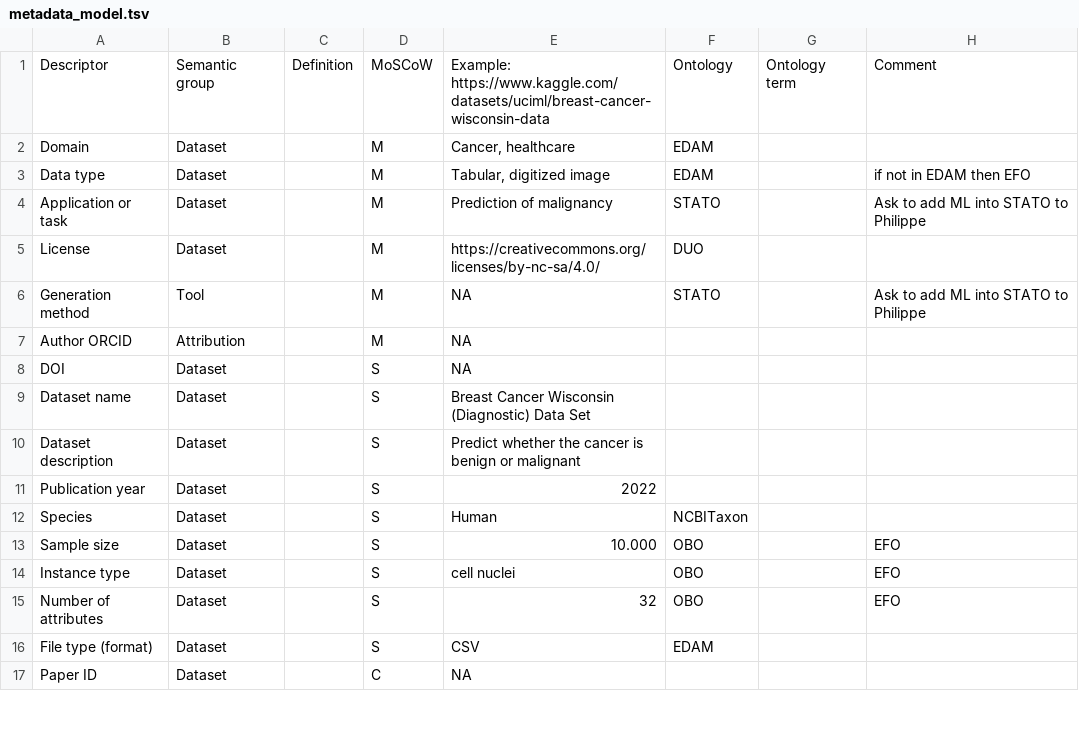
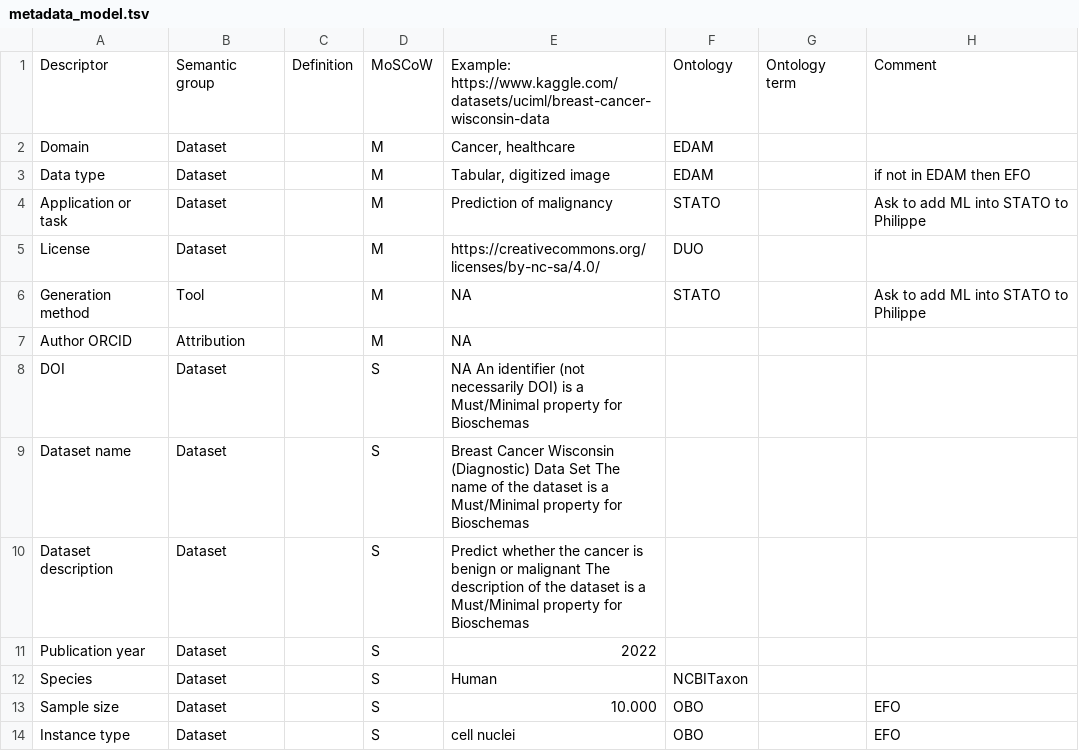
Before and after one commit to LBolzani/synthetic-health-data-generator, a TSV file: metadata-model/metadata_model.tsv, drawn as a sheet; only a part is shown; the shorter side is filled out with more unchanged rows.

Commit message:
Update metadata_model.tsv
Add notes on properties which are Suggested/Recommended in your model, but Must/Minimal in Bioschemas

```diff
--- a/metadata-model/metadata_model.tsv
+++ b/metadata-model/metadata_model.tsv
@@ -7,5 +7,5 @@ Generation method	Tool		M	NA	STATO		Ask to add ML into STATO to Philippe
 Author ORCID	Attribution		M	NA			
-DOI 	Dataset		S	NA			
-Dataset name	Dataset		S	Breast Cancer Wisconsin (Diagnostic) Data Set			
-Dataset description	Dataset		S	Predict whether the cancer is benign or malignant			
+DOI 	Dataset		S	NA      An identifier (not necessarily DOI) is a Must/Minimal property for Bioschemas
+Dataset name	Dataset		S	Breast Cancer Wisconsin (Diagnostic) Data Set     The name of the dataset is a Must/Minimal property for Bioschemas
+Dataset description	Dataset		S	Predict whether the cancer is benign or malignant     The description of the dataset is a Must/Minimal property for Bioschemas
 Publication year	Dataset		S	2022			
```
